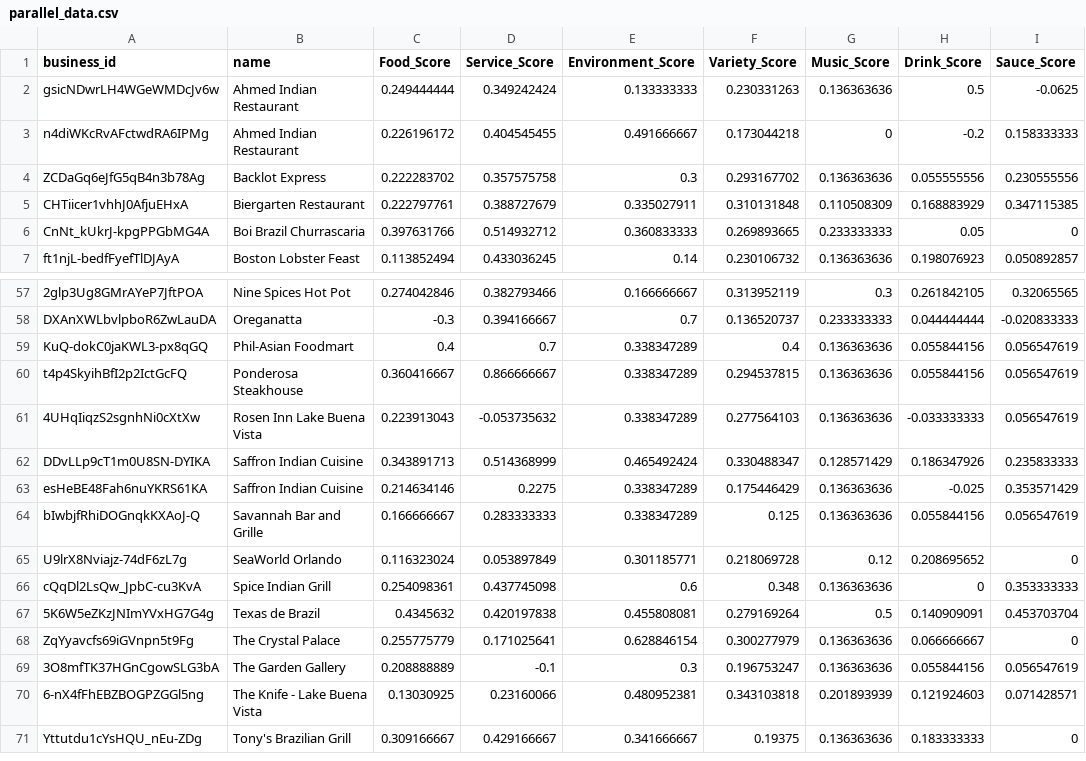
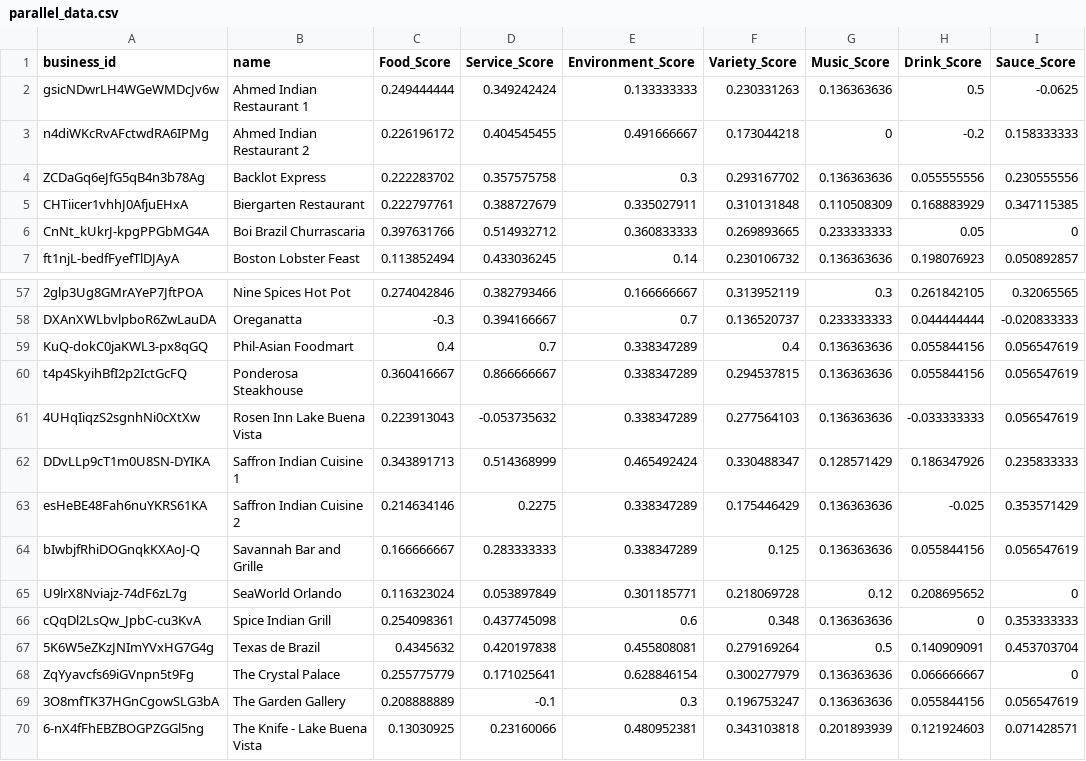
Before and after one commit to duckmoll/data_host, a CSV file: parallel_data.csv, drawn as a sheet; only a part is shown, gaps mark what is left out; the shorter side is filled out with more unchanged rows; the diff covers the shown part only; the diff names each change by its address in the sheet, - before the commit and + after, or states it on an @@ line.

Commit message:
name

```diff
--- a/parallel_data.csv
+++ b/parallel_data.csv
-B2 (name): Ahmed Indian Restaurant
+B2 (name): Ahmed Indian Restaurant 1
-B3 (name): Ahmed Indian Restaurant
+B3 (name): Ahmed Indian Restaurant 2
-B62 (name): Saffron Indian Cuisine
+B62 (name): Saffron Indian Cuisine 1
-B63 (name): Saffron Indian Cuisine
+B63 (name): Saffron Indian Cuisine 2
```
Also changed, not shown: 20 edited cells elsewhere in this file.
